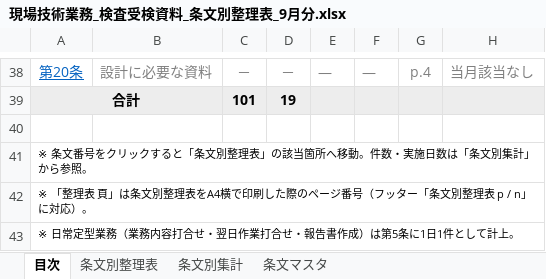
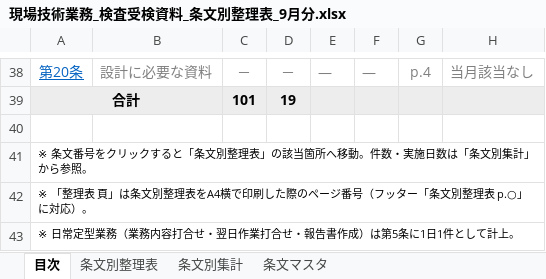
Before and after one commit to ryubou1220/test, an Excel workbook: 現場技術業務_検査受検資料_条文別整理表_9月分.xlsx, sheet 目次, drawn as a sheet; only a part is shown, gaps mark what is left out; values as stored, in another font and other column widths than the file's, no borders; the diff names each change by its address in the sheet, - before the commit and + after, or states it on an @@ line.

```diff
--- a/現場技術業務_検査受検資料_条文別整理表_9月分.xlsx (sheet 目次)
+++ b/現場技術業務_検査受検資料_条文別整理表_9月分.xlsx (sheet 目次)
-A42: …整理表 p / n」に対応…
+A42: …整理表 p.○」に対応…
```
Also changed, not shown: sheet 条文別整理表, 3 other files.
